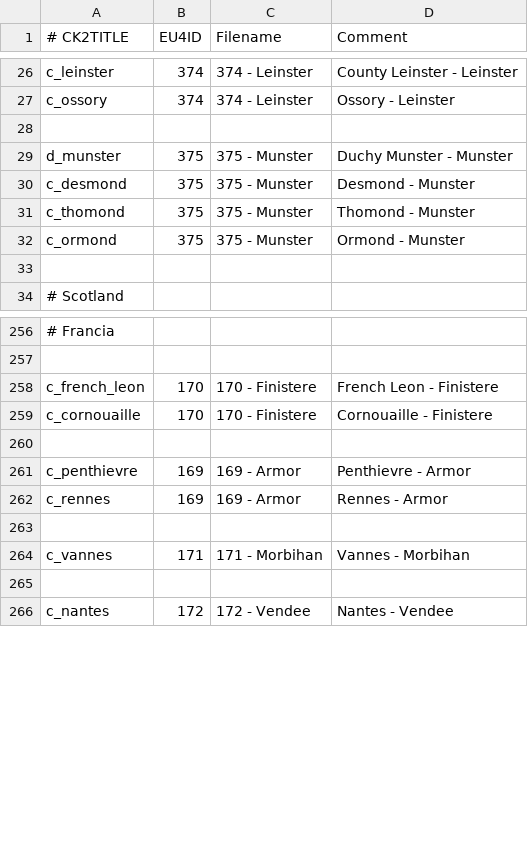
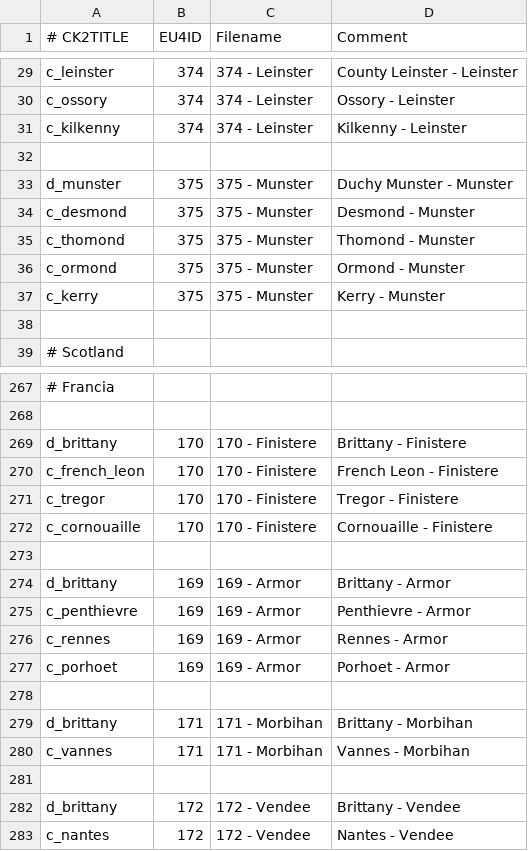
Before and after one commit to localiser/CK2Plus-Core, a CSV file: CK2Plus/common/eu4_converter/province_table.csv, drawn as a sheet; only a part is shown, gaps mark what is left out; the diff covers the shown part only; the diff names each change by its address in the sheet, - before the commit and + after, or states it on an @@ line.

Commit message:
2.05.0:minrog:6 EUIV Converter adds
Ireland, Wales, Brittany

```diff
--- a/CK2Plus/common/eu4_converter/province_table.csv
+++ b/CK2Plus/common/eu4_converter/province_table.csv
+row 31: c_kilkenny | 374 | 374 - Leinster | Kilkenny - Leinster
+row 37: c_kerry | 375 | 375 - Munster | Kerry - Munster
+row 269: d_brittany | 170 | 170 - Finistere | Brittany - Finistere
+row 271: c_tregor | 170 | 170 - Finistere | Tregor - Finistere
+row 274: d_brittany | 169 | 169 - Armor | Brittany - Armor
+row 277: c_porhoet | 169 | 169 - Armor | Porhoet - Armor
+row 279: d_brittany | 171 | 171 - Morbihan | Brittany - Morbihan
+row 282: d_brittany | 172 | 172 - Vendee | Brittany - Vendee
```
Also changed, not shown: 9 added rows and 4 edited cells elsewhere in this file.
